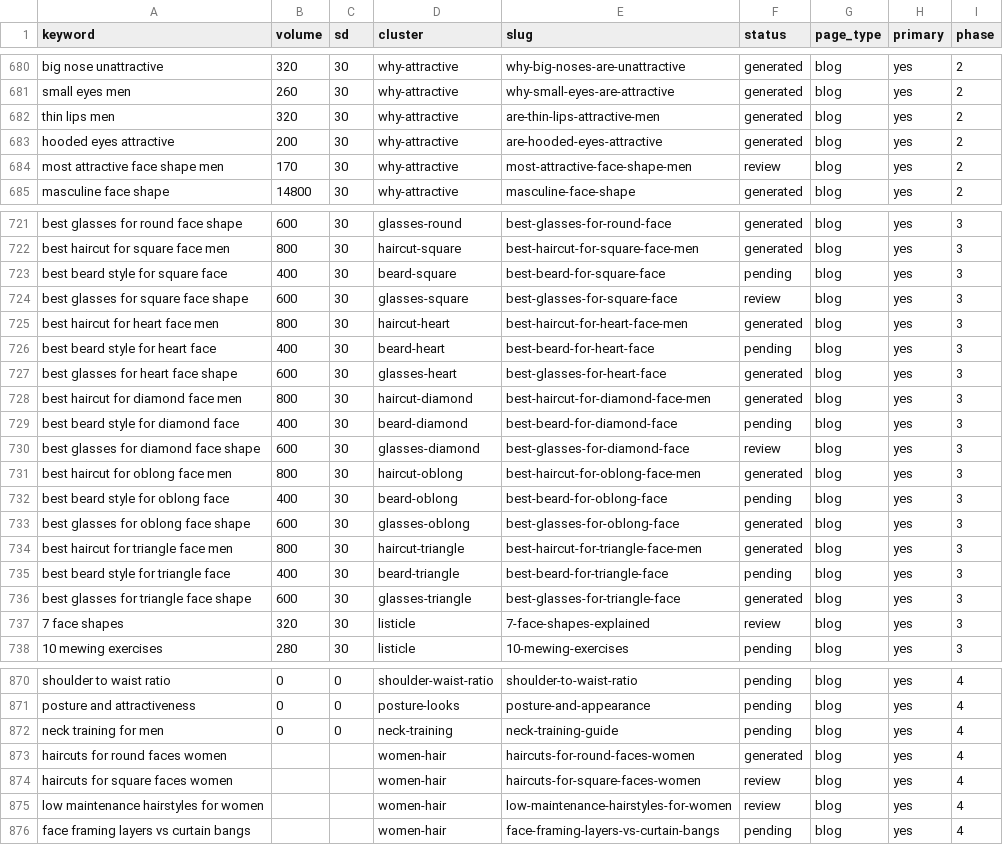
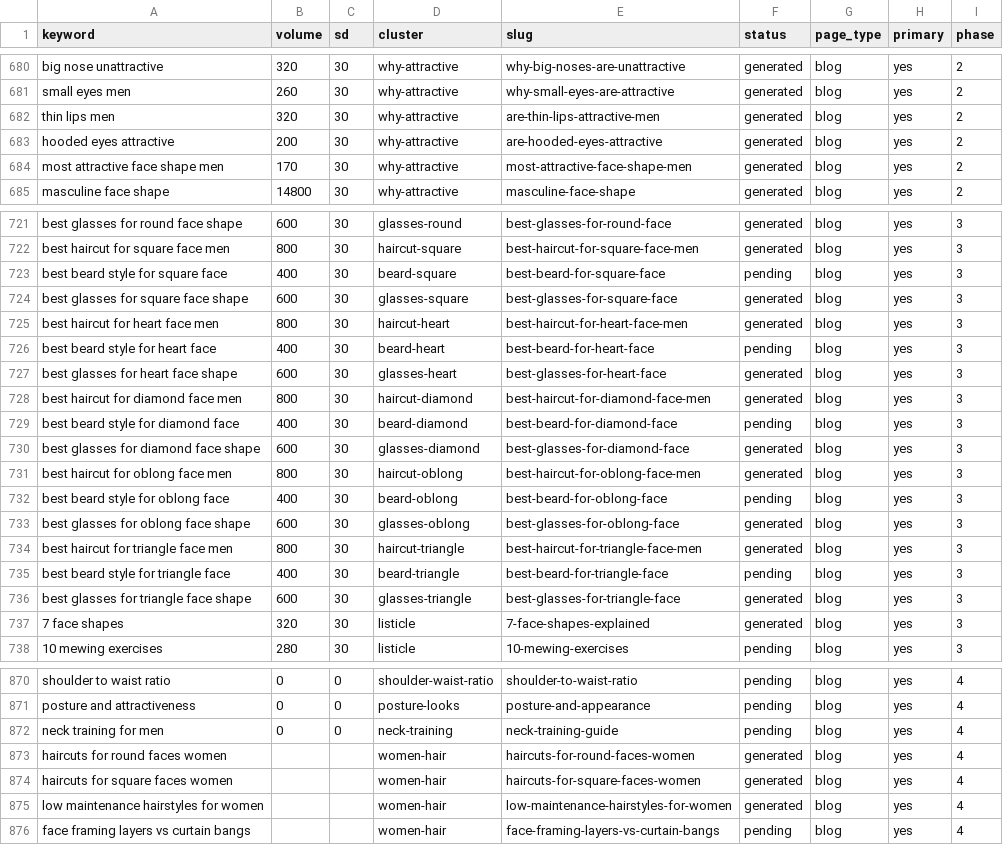
Before and after one commit to Eliasfied/looksmaxxing-web, a CSV file: apps/marketing/src/data/keywords.csv, drawn as a sheet; only a part is shown, gaps mark what is left out; the diff covers the shown part only.

```diff
--- a/apps/marketing/src/data/keywords.csv
+++ b/apps/marketing/src/data/keywords.csv
@@ -683,3 +683,3 @@ thin lips men,320,30,why-attractive,are-thin-lips-attractive-men,generated,blog,
 hooded eyes attractive,200,30,why-attractive,are-hooded-eyes-attractive,generated,blog,yes,2
-most attractive face shape men,170,30,why-attractive,most-attractive-face-shape-men,review,blog,yes,2
+most attractive face shape men,170,30,why-attractive,most-attractive-face-shape-men,generated,blog,yes,2
 masculine face shape,14800,30,why-attractive,masculine-face-shape,generated,blog,yes,2
@@ -723,3 +723,3 @@ best haircut for square face men,800,30,haircut-square,best-haircut-for-square-f
 best beard style for square face,400,30,beard-square,best-beard-for-square-face,pending,blog,yes,3
-best glasses for square face shape,600,30,glasses-square,best-glasses-for-square-face,review,blog,yes,3
+best glasses for square face shape,600,30,glasses-square,best-glasses-for-square-face,generated,blog,yes,3
 best haircut for heart face men,800,30,haircut-heart,best-haircut-for-heart-face-men,generated,blog,yes,3
@@ -729,3 +729,3 @@ best haircut for diamond face men,800,30,haircut-diamond,best-haircut-for-diamon
 best beard style for diamond face,400,30,beard-diamond,best-beard-for-diamond-face,pending,blog,yes,3
-best glasses for diamond face shape,600,30,glasses-diamond,best-glasses-for-diamond-face,review,blog,yes,3
+best glasses for diamond face shape,600,30,glasses-diamond,best-glasses-for-diamond-face,generated,blog,yes,3
 best haircut for oblong face men,800,30,haircut-oblong,best-haircut-for-oblong-face-men,generated,blog,yes,3
@@ -736,3 +736,3 @@ best beard style for triangle face,400,30,beard-triangle,best-beard-for-triangle
 best glasses for triangle face shape,600,30,glasses-triangle,best-glasses-for-triangle-face,generated,blog,yes,3
-7 face shapes,320,30,listicle,7-face-shapes-explained,review,blog,yes,3
+7 face shapes,320,30,listicle,7-face-shapes-explained,generated,blog,yes,3
 10 mewing exercises,280,30,listicle,10-mewing-exercises,pending,blog,yes,3
@@ -873,4 +873,4 @@ neck training for men,0,0,neck-training,neck-training-guide,pending,blog,yes,4
 haircuts for round faces women,,,women-hair,haircuts-for-round-faces-women,generated,blog,yes,4
-haircuts for square faces women,,,women-hair,haircuts-for-square-faces-women,review,blog,yes,4
-low maintenance hairstyles for women,,,women-hair,low-maintenance-hairstyles-for-women,review,blog,yes,4
+haircuts for square faces women,,,women-hair,haircuts-for-square-faces-women,generated,blog,yes,4
+low maintenance hairstyles for women,,,women-hair,low-maintenance-hairstyles-for-women,generated,blog,yes,4
 face framing layers vs curtain bangs,,,women-hair,face-framing-layers-vs-curtain-bangs,pending,blog,yes,4
```
Also changed, not shown: 3 edited cells elsewhere in this file, 38 other files.
